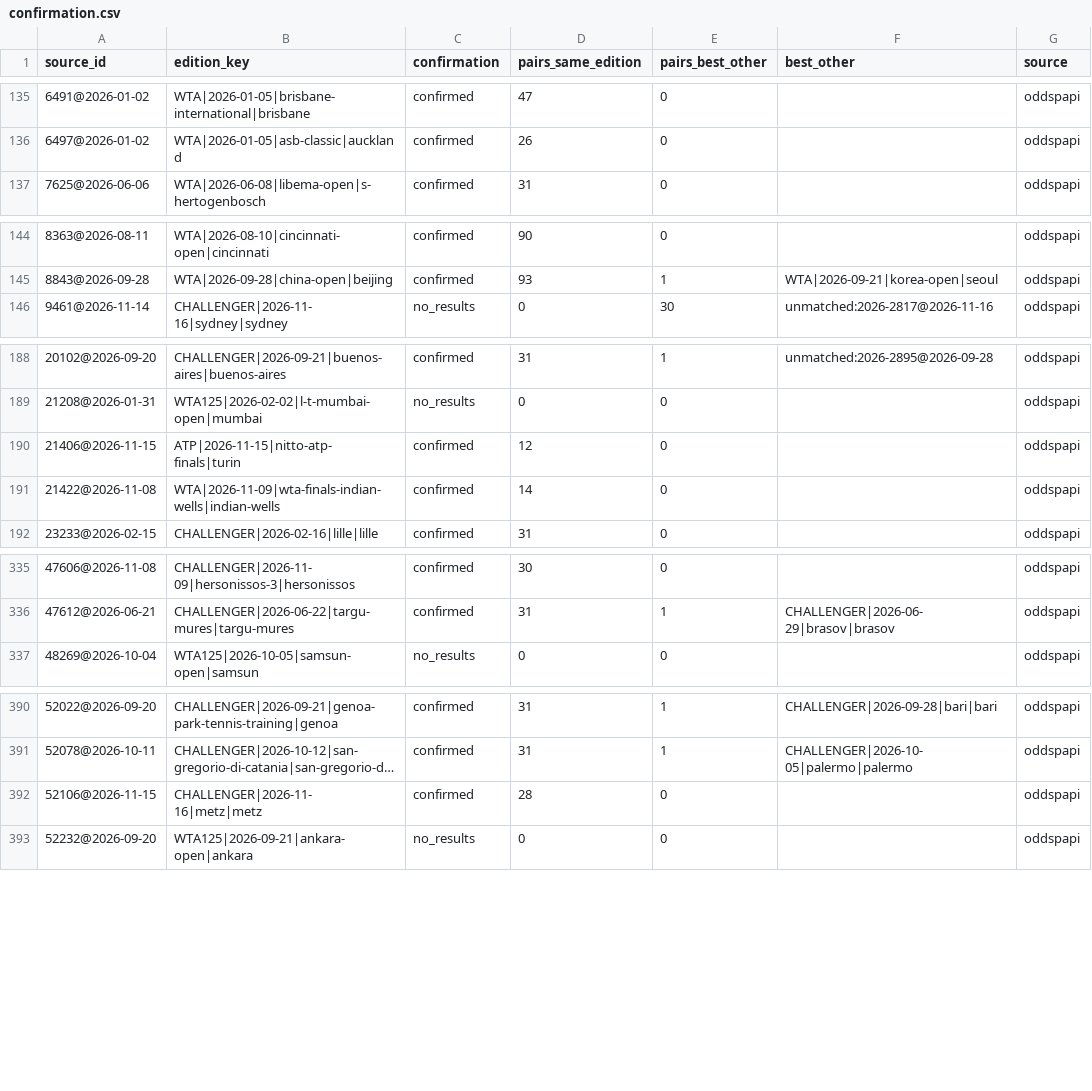
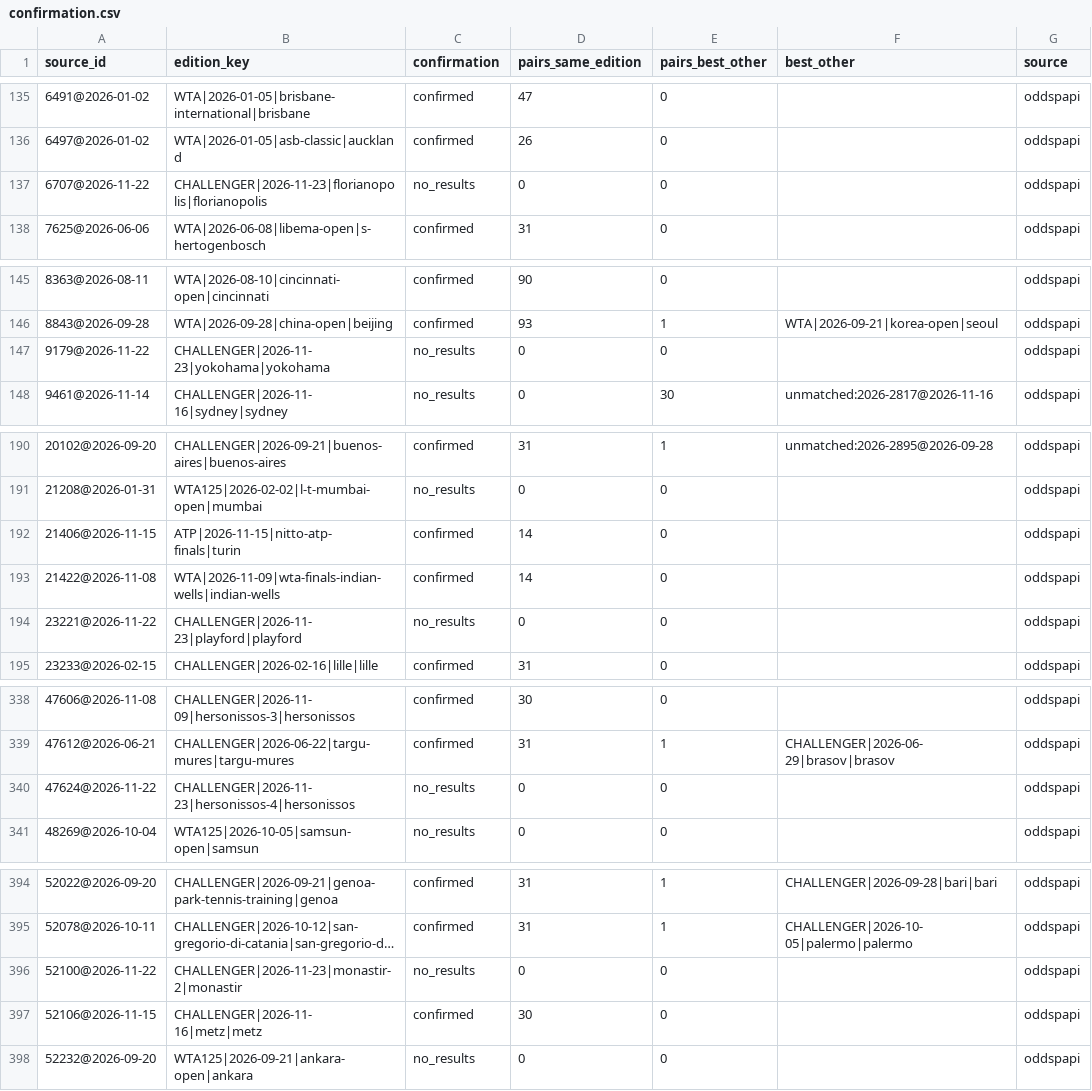
Before and after one commit to emarti13/Tennis_Quant_Lab_V5, a CSV file: context_registry/master_schedule/reconciliation/2026/confirmation.csv, drawn as a sheet; only a part is shown, gaps mark what is left out; long unchanged cells end in …; addresses are those after the commit; the diff covers the shown part only; the diff names each change by its address in the sheet, - before the commit and + after, or states it on an @@ line.

```diff
--- a/context_registry/master_schedule/reconciliation/2026/confirmation.csv
+++ b/context_registry/master_schedule/reconciliation/2026/confirmation.csv
+row 137: 6707@2026-11-22 | CHALLENGER|2026-11-23|florianopolis|florianopolis | no_results | 0 | 0 |  | oddspapi
+row 147: 9179@2026-11-22 | CHALLENGER|2026-11-23|yokohama|yokohama | no_results | 0 | 0 |  | oddspapi
-D192 (pairs_same_edition): 12
+D192 (pairs_same_edition): 14
+row 194: 23221@2026-11-22 | CHALLENGER|2026-11-23|playford|playford | no_results | 0 | 0 |  | oddspapi
+row 340: 47624@2026-11-22 | CHALLENGER|2026-11-23|hersonissos-4|hersonissos | no_results | 0 | 0 |  | oddspapi
+row 396: 52100@2026-11-22 | CHALLENGER|2026-11-23|monastir-2|monastir | no_results | 0 | 0 |  | oddspapi
-D397 (pairs_same_edition): 28
+D397 (pairs_same_edition): 30
```
Also changed, not shown: 10 edited cells elsewhere in this file, context_registry/master_schedule/crosswalk_oddspapi.csv, context_registry/master_schedule/reconciliation/2026/oddspapi_matches.csv, 17 other files.
